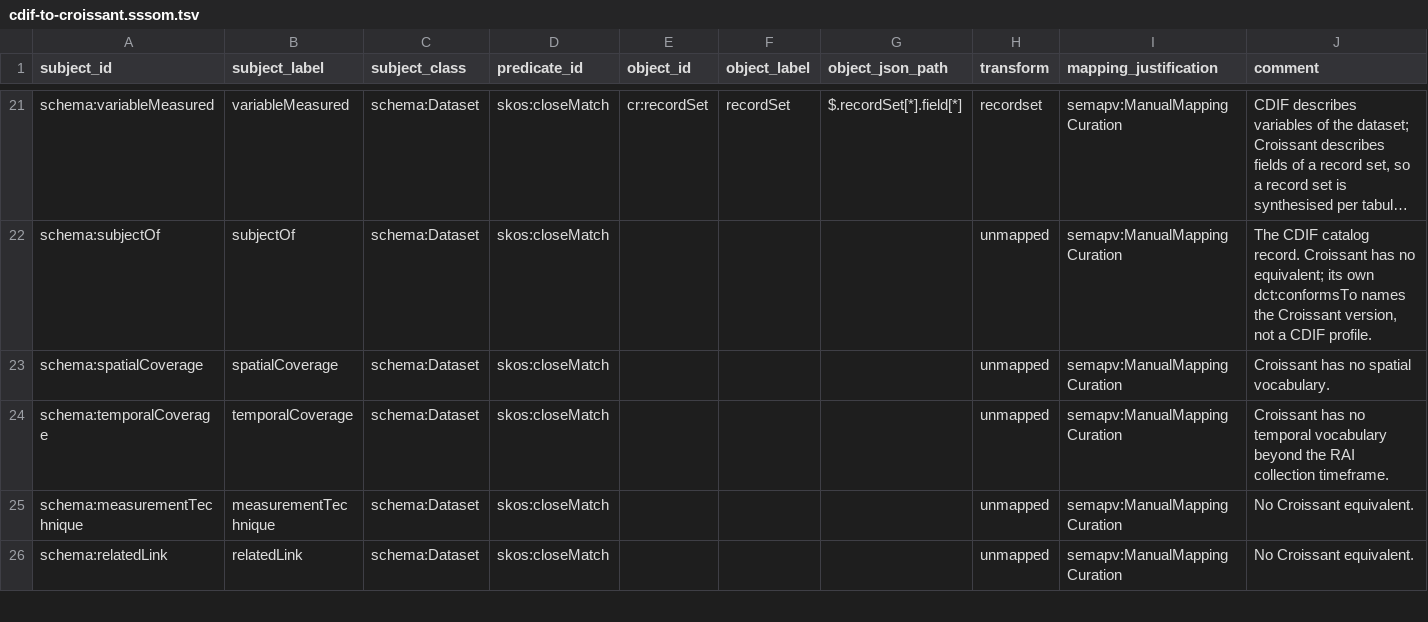
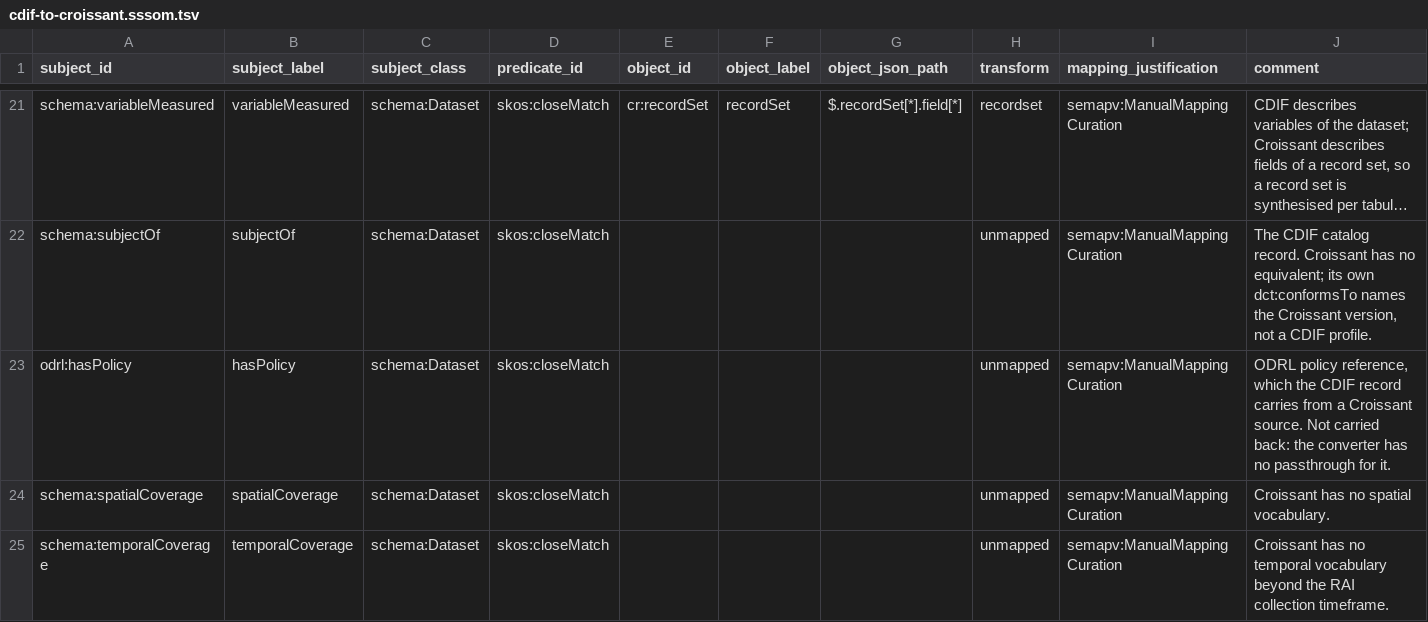
Before and after one commit to Cross-Domain-Interoperability-Framework/converters, a TSV file: mappings/cdif-to-croissant.sssom.tsv, drawn as a sheet; only a part is shown, gaps mark what is left out; the shorter side is filled out with more unchanged rows; long unchanged cells end in …; the diff names each change by its address in the sheet, - before the commit and + after, or states it on an @@ line.

```diff
--- a/mappings/cdif-to-croissant.sssom.tsv
+++ b/mappings/cdif-to-croissant.sssom.tsv
+row 23: odrl:hasPolicy | hasPolicy | schema:Dataset | skos:closeMatch |  |  |  | unmapped | semapv:ManualMappingCuration | ODRL policy reference, which the CDIF record carries from a Croissant source. Not carried back: the converter has no passthrough for it.
```
Also changed, not shown: 1 other file.
